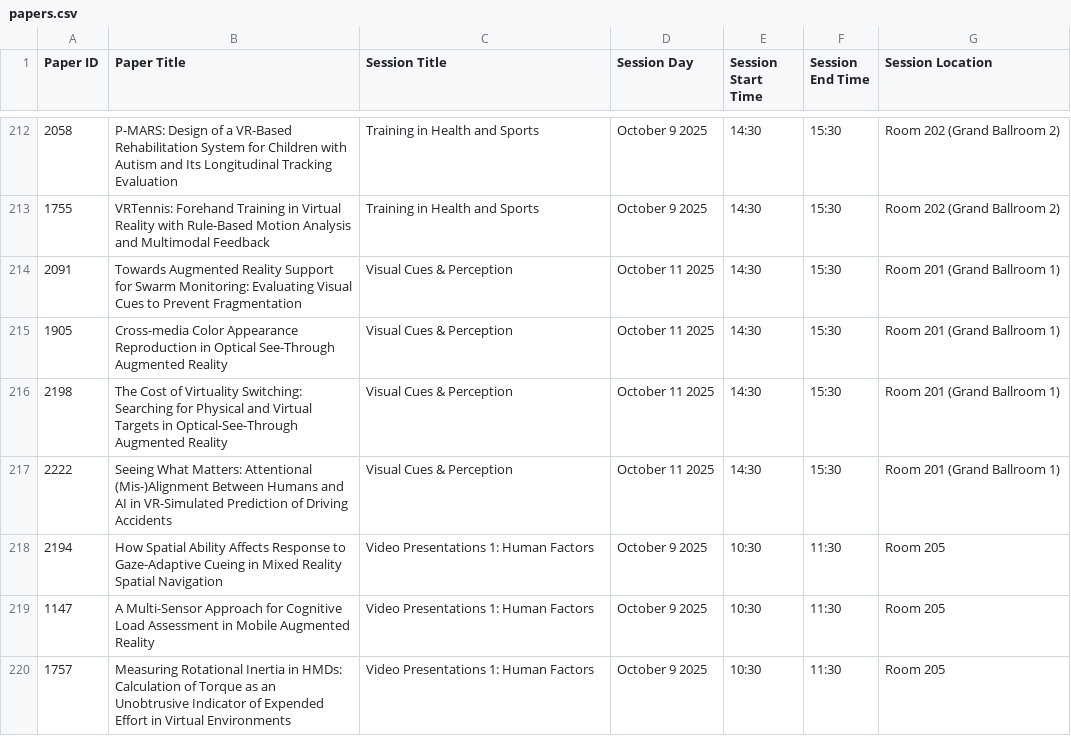
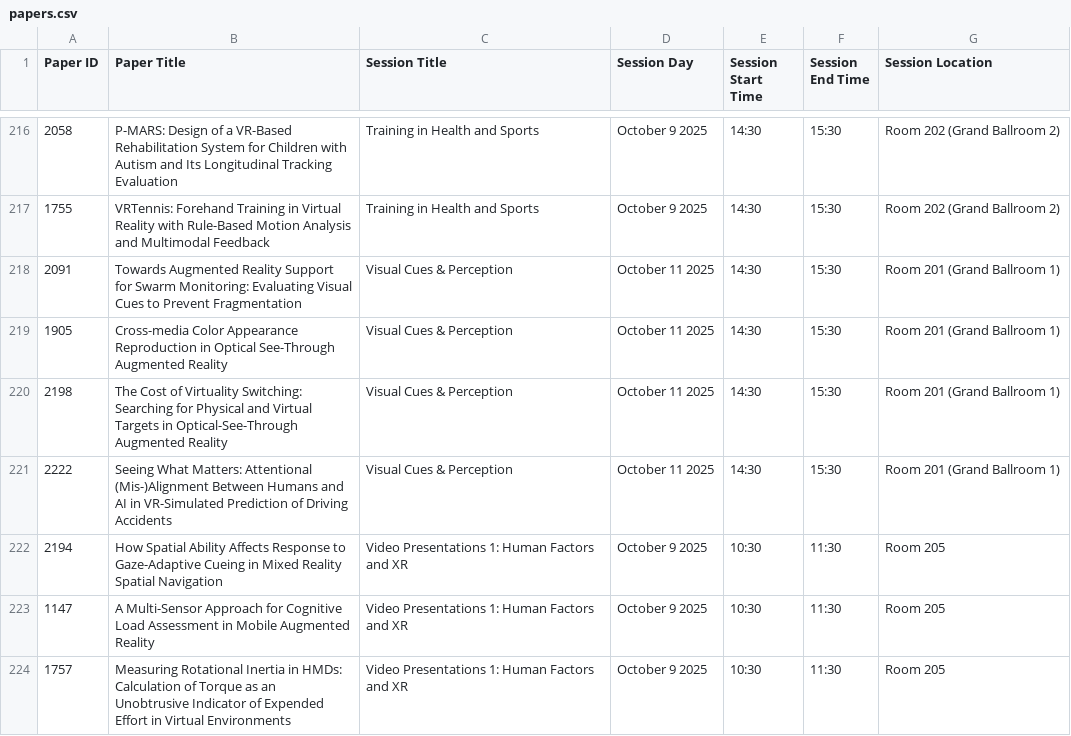
Before and after one commit to ieeeismar/ieeeismarwebsite, a CSV file: _data/2025/program/papers.csv, drawn as a sheet; only a part is shown, gaps mark what is left out; addresses are those after the commit; the diff covers the shown part only; the diff names each change by its address in the sheet, - before the commit and + after, or states it on an @@ line.

```diff
--- a/_data/2025/program/papers.csv
+++ b/_data/2025/program/papers.csv
-C222:C224 (Session Title): Video Presentations 1: Human Factors
+C222:C224 (Session Title): Video Presentations 1: Human Factors and XR
```
Also changed, not shown: 4 added rows, 1 removed row and 7 edited cells elsewhere in this file, _data/2025/program/ismar_sessions_flat.csv, 3 other files.
